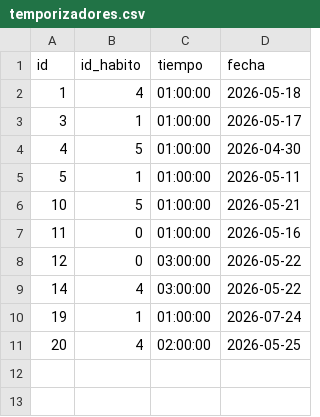
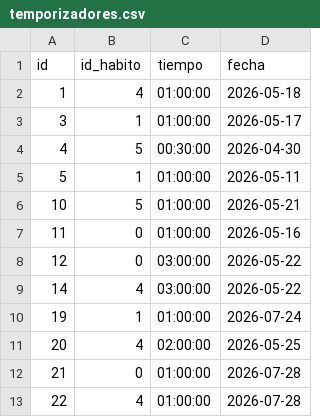
Before and after one commit to jvarlan/habit-tracker, a CSV file: datos/temporizadores.csv, drawn as a sheet.

Commit message:
Terminado el apartado Modificar categoría, cerrando así el menú de modificación - Arreglado un bug en estadísticas, que el programa dejaba de funcionar cuando un hábito no tenía ningún registro de tiempo.

```diff
--- a/datos/temporizadores.csv
+++ b/datos/temporizadores.csv
@@ -3,3 +3,3 @@ id,id_habito,tiempo,fecha
 3,1,01:00:00,2026-05-17
-4,5,01:00:00,2026-04-30
+4,5,00:30:00,2026-04-30
 5,1,01:00:00,2026-05-11
@@ -11 +11,3 @@ id,id_habito,tiempo,fecha
 20,4,02:00:00,2026-05-25
+21,0,01:00:00,2026-07-28
+22,4,01:00:00,2026-07-28
```
Also changed, not shown: 5 other files.
